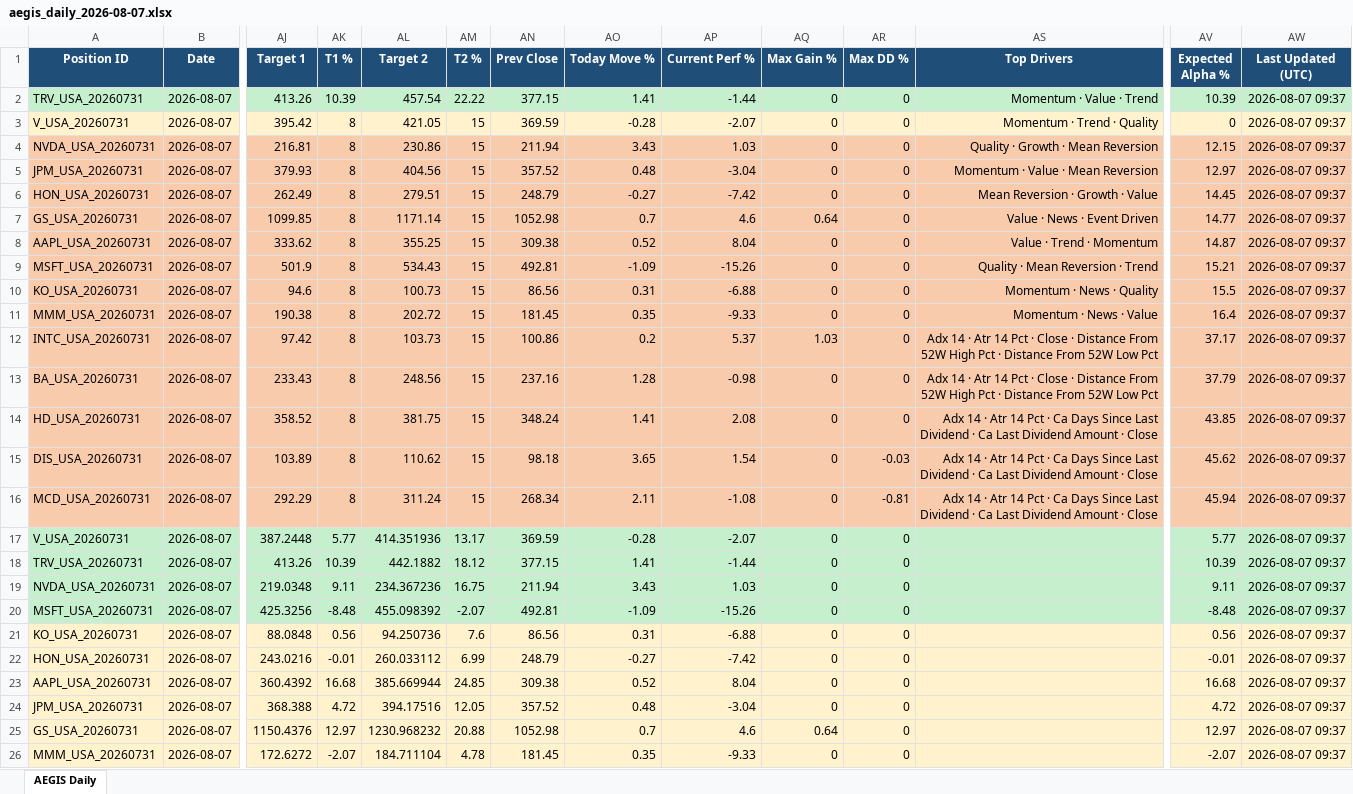
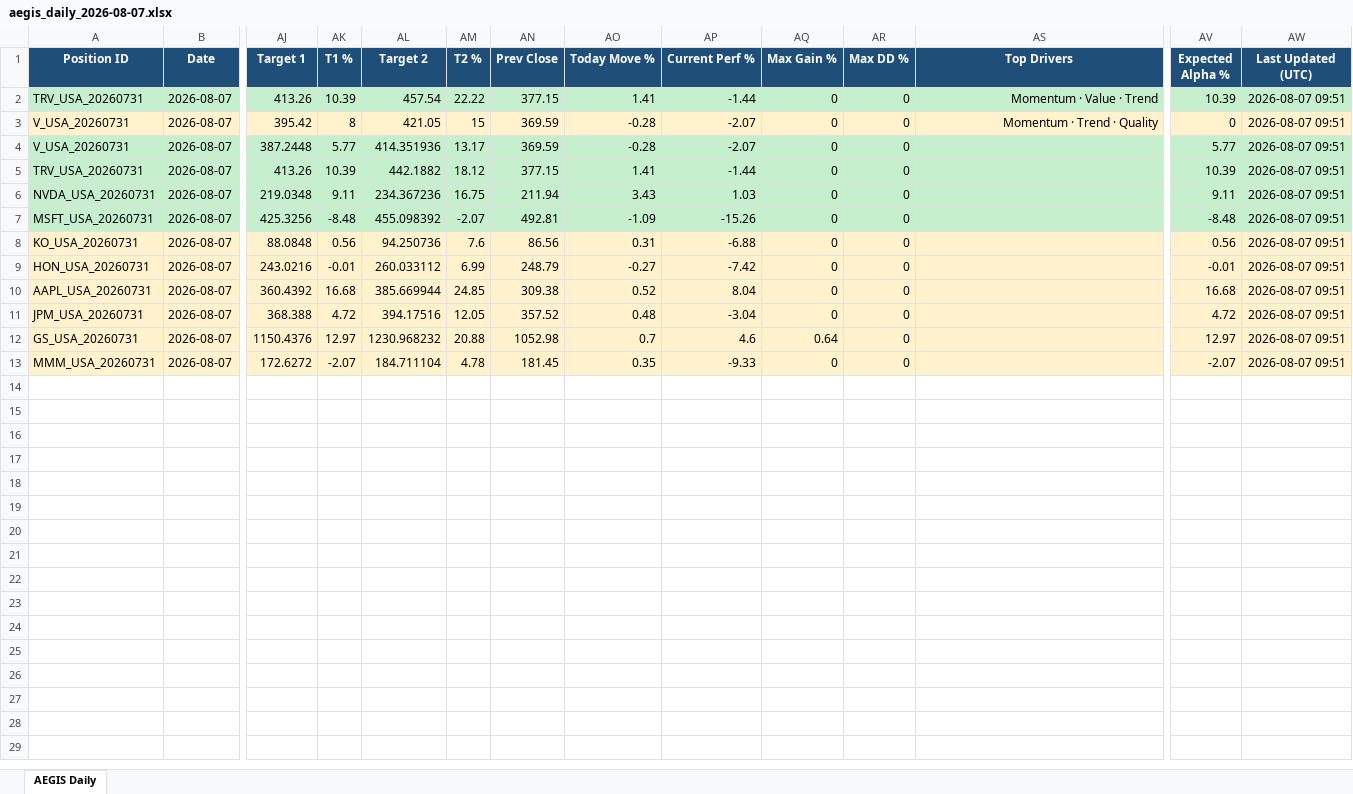
Before and after one commit to gujja330/NexaQuant, an Excel workbook: reports/telegram/aegis_daily_2026-08-07.xlsx, sheet AEGIS Daily, drawn as a sheet; only a part is shown, gaps mark what is left out; values as stored, in another font and other column widths than the file's, no borders; removed rows and columns are numbered as before the commit, all else as after; rows hold the shown columns only; the diff names each change by its address in the sheet, - before the commit and + after, or states it on an @@ line.

```diff
--- a/reports/telegram/aegis_daily_2026-08-07.xlsx (sheet AEGIS Daily)
+++ b/reports/telegram/aegis_daily_2026-08-07.xlsx (sheet AEGIS Daily)
-AW2:AW3 (Last Updated (UTC)): 2026-08-07 09:37
+AW2:AW3 (Last Updated (UTC)): 2026-08-07 09:51
-row 4: NVDA_USA_20260731 | 2026-08-07 | 216.81 | 8 | 230.86 | 15 | 211.94 | 3.43 | 1.03 | 0 | 0 | Quality · Growth · Mean Reversion | 12.15 | 2026-08-07 09:37
-row 5: JPM_USA_20260731 | 2026-08-07 | 379.93 | 8 | 404.56 | 15 | 357.52 | 0.48 | -3.04 | 0 | 0 | Momentum · Value · Mean Reversion | 12.97 | 2026-08-07 09:37
-row 6: HON_USA_20260731 | 2026-08-07 | 262.49 | 8 | 279.51 | 15 | 248.79 | -0.27 | -7.42 | 0 | 0 | Mean Reversion · Growth · Value | 14.45 | 2026-08-07 09:37
-row 7: GS_USA_20260731 | 2026-08-07 | 1099.85 | 8 | 1171.14 | 15 | 1052.98 | 0.7 | 4.6 | 0.64 | 0 | Value · News · Event Driven | 14.77 | 2026-08-07 09:37
-row 8: AAPL_USA_20260731 | 2026-08-07 | 333.62 | 8 | 355.25 | 15 | 309.38 | 0.52 | 8.04 | 0 | 0 | Value · Trend · Momentum | 14.87 | 2026-08-07 09:37
-row 9: MSFT_USA_20260731 | 2026-08-07 | 501.9 | 8 | 534.43 | 15 | 492.81 | -1.09 | -15.26 | 0 | 0 | Quality · Mean Reversion · Trend | 15.21 | 2026-08-07 09:37
-row 10: KO_USA_20260731 | 2026-08-07 | 94.6 | 8 | 100.73 | 15 | 86.56 | 0.31 | -6.88 | 0 | 0 | Momentum · News · Quality | 15.5 | 2026-08-07 09:37
-row 11: MMM_USA_20260731 | 2026-08-07 | 190.38 | 8 | 202.72 | 15 | 181.45 | 0.35 | -9.33 | 0 | 0 | Momentum · News · Value | 16.4 | 2026-08-07 09:37
-row 12: INTC_USA_20260731 | 2026-08-07 | 97.42 | 8 | 103.73 | 15 | 100.86 | 0.2 | 5.37 | 1.03 | 0 | Adx 14 · Atr 14 Pct · Close · Distance From 52W High Pct · Distance From 52W Low Pct | 37.17 | 2026-08-07 09:37
-row 13: BA_USA_20260731 | 2026-08-07 | 233.43 | 8 | 248.56 | 15 | 237.16 | 1.28 | -0.98 | 0 | 0 | Adx 14 · Atr 14 Pct · Close · Distance From 52W High Pct · Distance From 52W Low Pct | 37.79 | 2026-08-07 09:37
-row 14: HD_USA_20260731 | 2026-08-07 | 358.52 | 8 | 381.75 | 15 | 348.24 | 1.41 | 2.08 | 0 | 0 | Adx 14 · Atr 14 Pct · Ca Days Since Last Dividend · Ca Last Dividend Amount · Close | 43.85 | 2026-08-07 09:37
-row 15: DIS_USA_20260731 | 2026-08-07 | 103.89 | 8 | 110.62 | 15 | 98.18 | 3.65 | 1.54 | 0 | -0.03 | Adx 14 · Atr 14 Pct · Ca Days Since Last Dividend · Ca Last Dividend Amount · Close | 45.62 | 2026-08-07 09:37
-row 16: MCD_USA_20260731 | 2026-08-07 | 292.29 | 8 | 311.24 | 15 | 268.34 | 2.11 | -1.08 | 0 | -0.81 | Adx 14 · Atr 14 Pct · Ca Days Since Last Dividend · Ca Last Dividend Amount · Close | 45.94 | 2026-08-07 09:37
-AW4:AW13 (Last Updated (UTC)): 2026-08-07 09:37
+AW4:AW13 (Last Updated (UTC)): 2026-08-07 09:51
```
Also changed, not shown: reports/telegram/aegis_history.xlsx, 1 other file.
